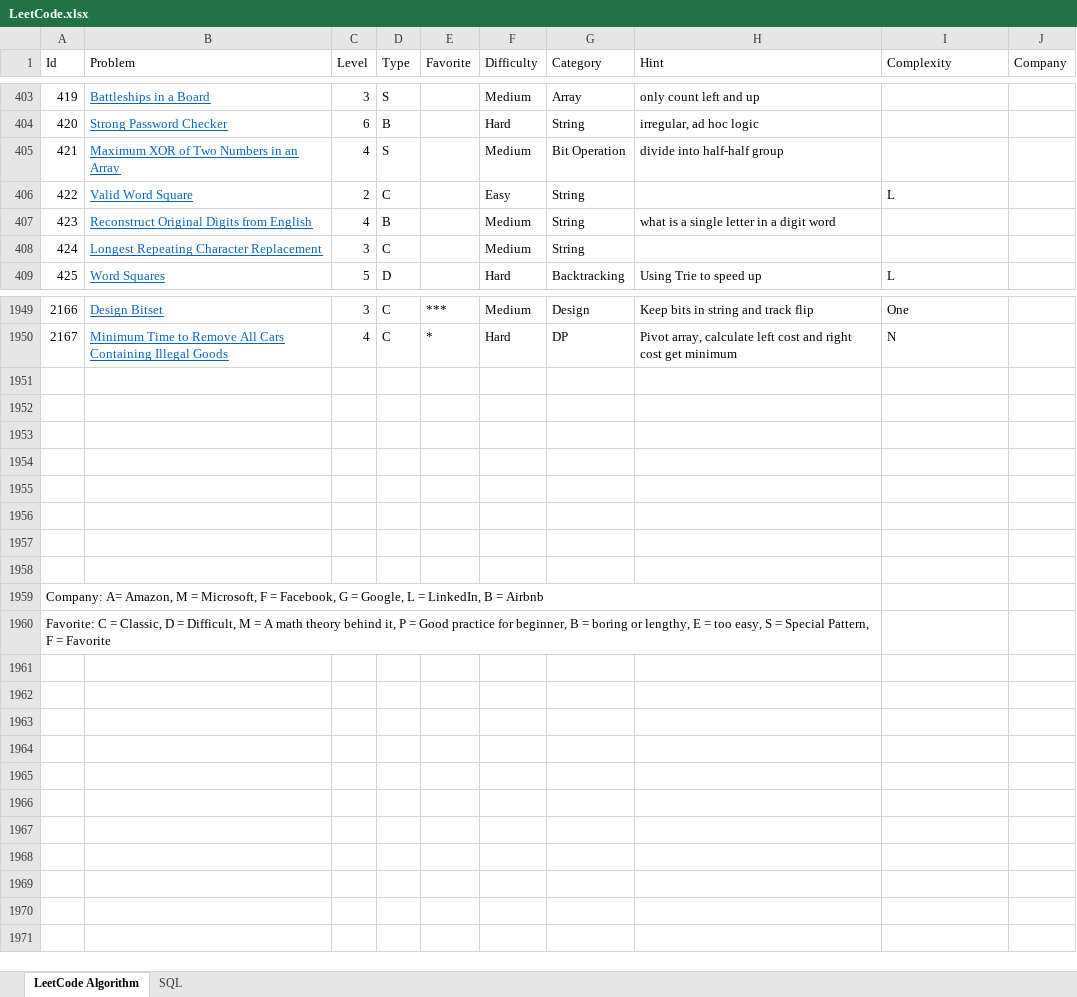
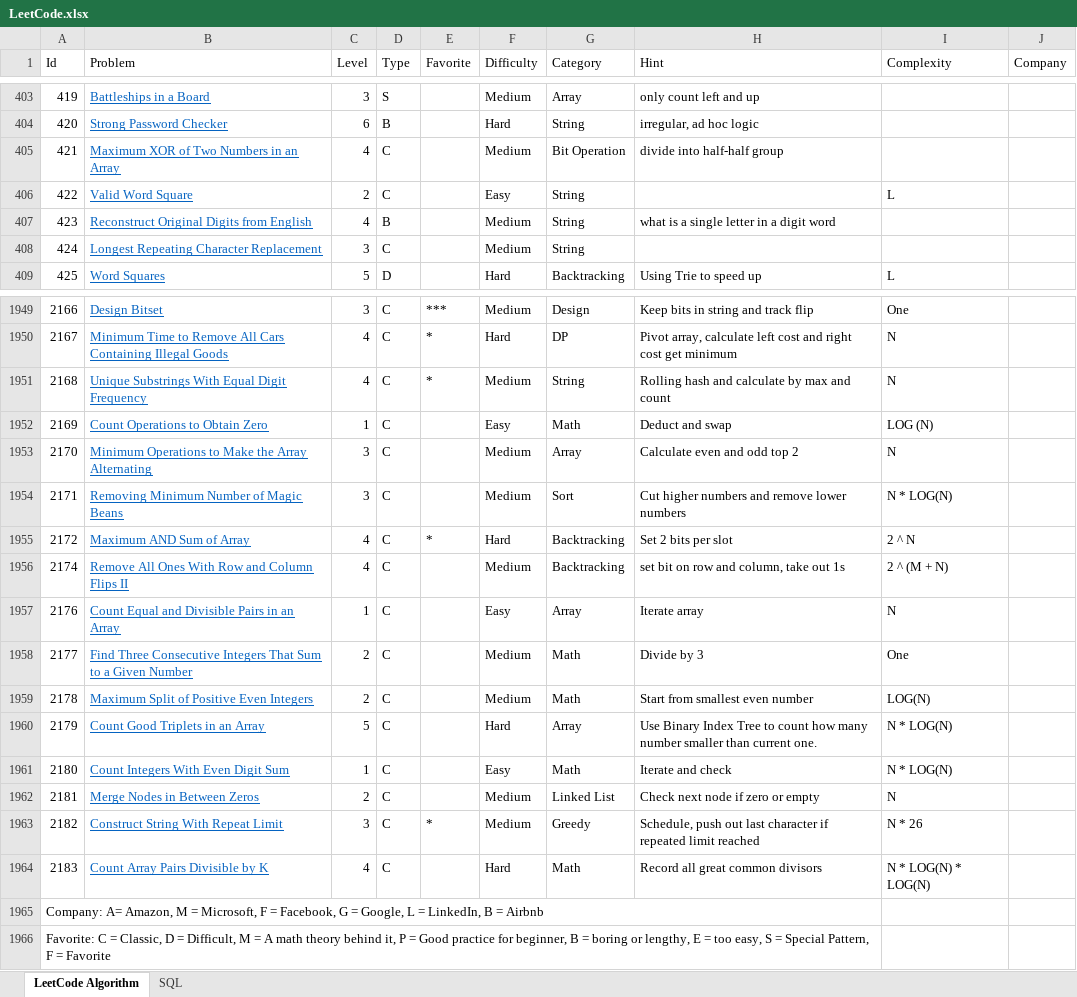
Before and after one commit to huanminwu/LeetCode, an Excel workbook: LeetCode.xlsx, sheet LeetCode Algorithm, drawn as a sheet; only a part is shown, gaps mark what is left out; values as stored, in another font and other column widths than the file's, no borders; charts and pictures not drawn; the diff names each change by its address in the sheet, - before the commit and + after, or states it on an @@ line.

Commit message:
check in weekly contest

```diff
--- a/LeetCode.xlsx (sheet LeetCode Algorithm)
+++ b/LeetCode.xlsx (sheet LeetCode Algorithm)
-D405 (Type): S
+D405 (Type): C
-row 1951: (empty)
+row 1951: 2168 | Unique Substrings With Equal Digit Frequency | 4 | C | * | Medium | String | Rolling hash and calculate by max and count | N
-row 1952: (empty)
+row 1952: 2169 | Count Operations to Obtain Zero | 1 | C |  | Easy | Math | Deduct and swap | LOG (N)
-row 1953: (empty)
+row 1953: 2170 | Minimum Operations to Make the Array Alternating | 3 | C |  | Medium | Array | Calculate even and odd top 2 | N
-row 1954: (empty)
+row 1954: 2171 | Removing Minimum Number of Magic Beans | 3 | C |  | Medium | Sort | Cut higher numbers and remove lower numbers | N * LOG(N)
-row 1955: (empty)
+row 1955: 2172 | Maximum AND Sum of Array | 4 | C | * | Hard | Backtracking | Set 2 bits per slot | 2 ^ N
-row 1956: (empty)
+row 1956: 2174 | Remove All Ones With Row and Column Flips II | 4 | C |  | Medium | Backtracking | set bit on row and column, take out 1s | 2 ^ (M + N)
-row 1957: (empty)
+row 1957: 2176 | Count Equal and Divisible Pairs in an Array | 1 | C |  | Easy | Array | Iterate array | N
-row 1958: (empty)
+row 1958: 2177 | Find Three Consecutive Integers That Sum to a Given Number | 2 | C |  | Medium | Math | Divide by 3 | One
+row 1959: 2178 | Maximum Split of Positive Even Integers | 2 | C |  | Medium | Math | Start from smallest even number | LOG(N)
+row 1960: 2179 | Count Good Triplets in an Array | 5 | C |  | Hard | Array | Use Binary Index Tree to count how many number smaller than current one. | N * LOG(N)
+row 1961: 2180 | Count Integers With Even Digit Sum | 1 | C |  | Easy | Math | Iterate and check | N * LOG(N)
+row 1962: 2181 | Merge Nodes in Between Zeros | 2 | C |  | Medium | Linked List | Check next node if zero or empty | N
+row 1963: 2182 | Construct String With Repeat Limit | 3 | C | * | Medium | Greedy | Schedule, push out last character if repeated limit reached | N * 26
+row 1964: 2183 | Count Array Pairs Divisible by K | 4 | C |  | Hard | Math | Record all great common divisors | N * LOG(N) * LOG(N)
```
Also changed, not shown: 29 other files.
